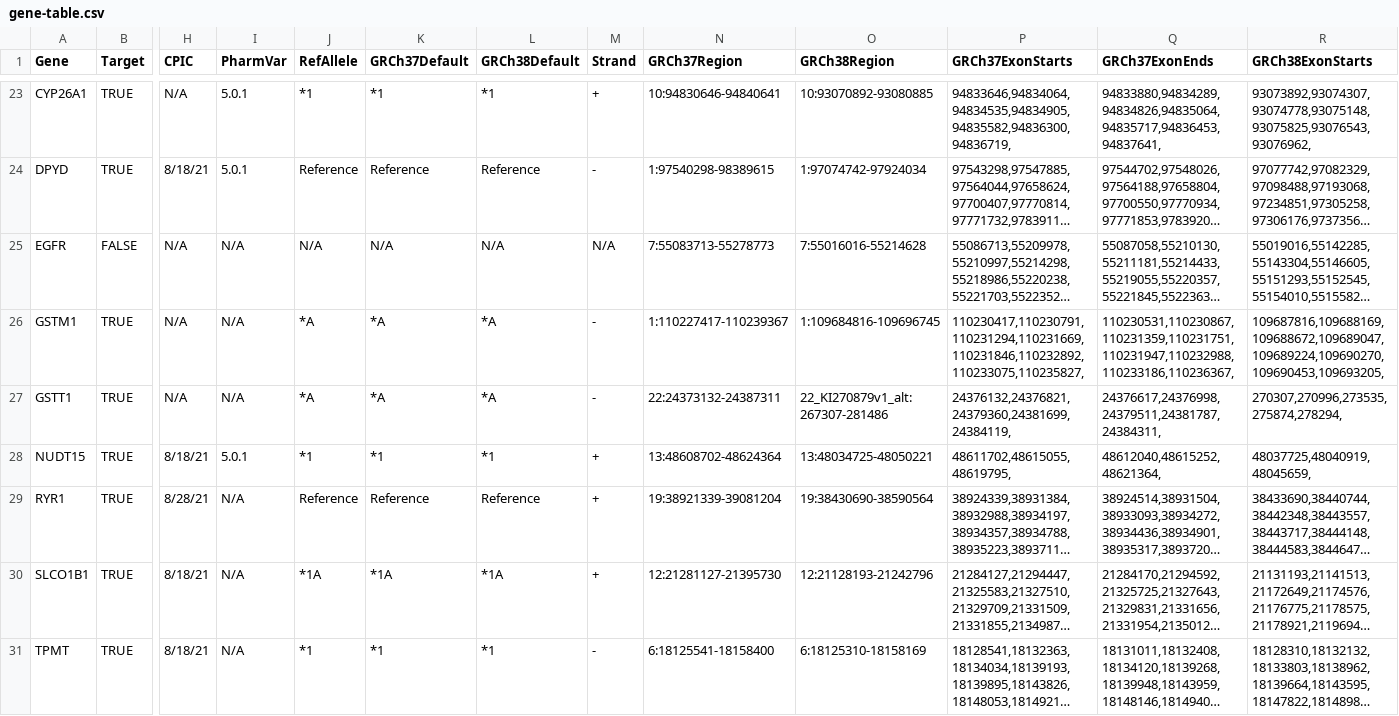
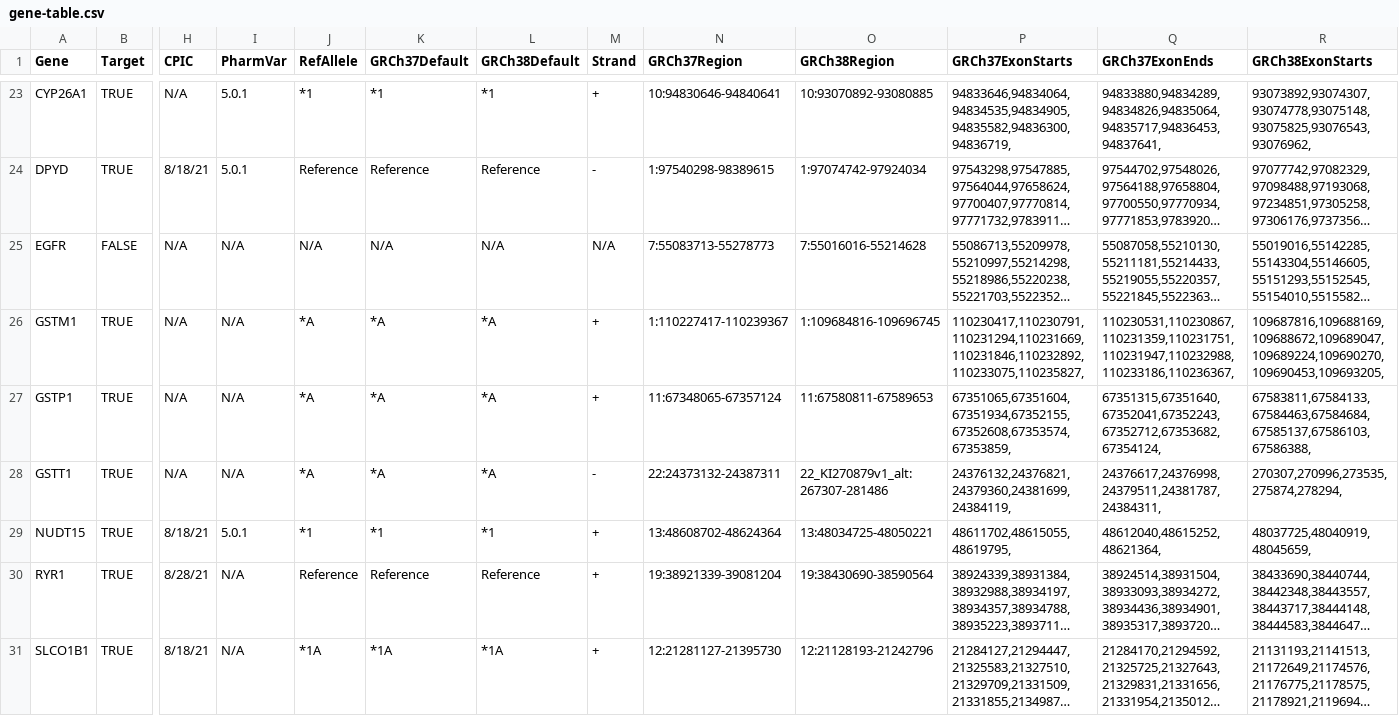
Before and after one commit to sbslee/pypgx, a CSV file: pypgx/api/data/gene-table.csv, drawn as a sheet; only a part is shown, gaps mark what is left out; the shorter side is filled out with more unchanged rows; long unchanged cells end in …; rows hold the shown columns only; the diff names each change by its address in the sheet, - before the commit and + after, or states it on an @@ line.

Commit message:
Add new gene: GSTP1

```diff
--- a/pypgx/api/data/gene-table.csv
+++ b/pypgx/api/data/gene-table.csv
-M26 (Strand): -
+M26 (Strand): +
+row 27: GSTP1 | TRUE | N/A | N/A | *A | *A | *A | + | 11:67348065-67357124 | 11:67580811-67589653 | 67351065,67351604,67351934,67352155,67352608,67353574,67353859, | 67351315,67351640,67352041,67352243,67352712,67353682,67354124, | 67583811,67584133,67584463,67584684,67585137,67586103,67586388,
```
Also changed, not shown: pypgx/api/data/allele-table.csv, pypgx/api/data/variant-table.csv.
